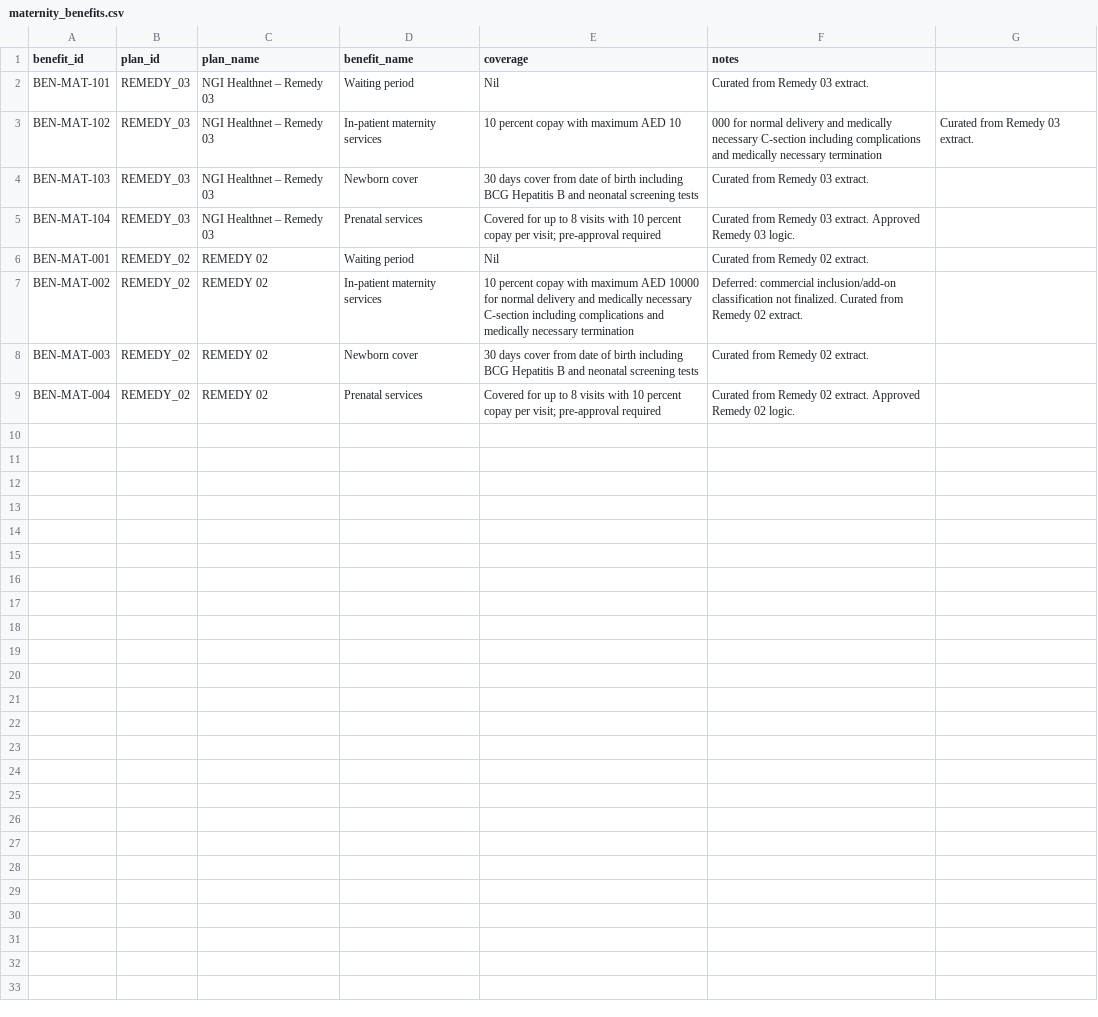
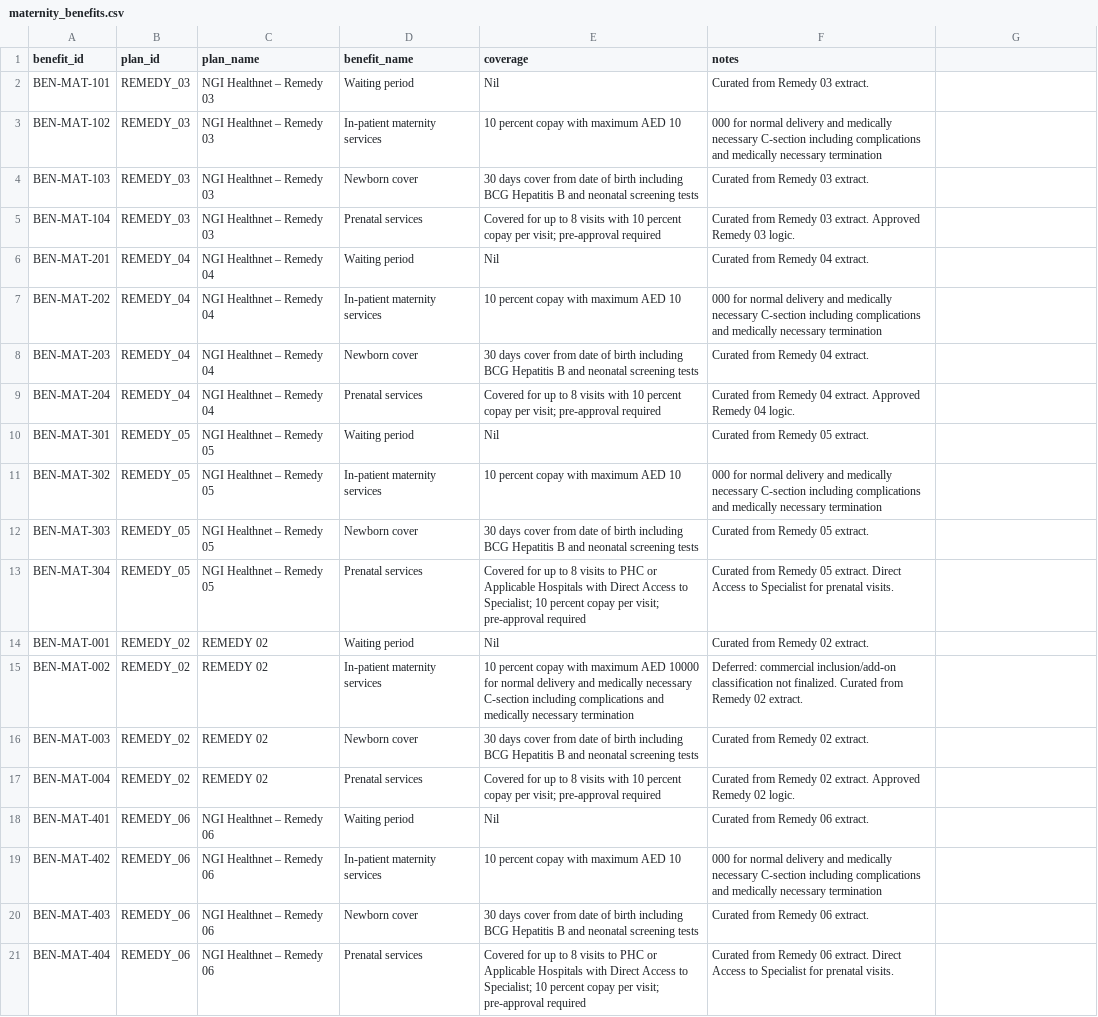
Before and after one commit to walidabdelazizali/NGI_SALES_ASSISTANCE_MICRO_V1, a CSV file: data/benefits/maternity_benefits.csv, drawn as a sheet.

```diff
--- a/data/benefits/maternity_benefits.csv
+++ b/data/benefits/maternity_benefits.csv
@@ -2,5 +2,13 @@ benefit_id,plan_id,plan_name,benefit_name,coverage,notes
 BEN-MAT-101,REMEDY_03,NGI Healthnet – Remedy 03,Waiting period,Nil,Curated from Remedy 03 extract.
-BEN-MAT-102,REMEDY_03,NGI Healthnet – Remedy 03,In-patient maternity services,10 percent copay with maximum AED 10,000 for normal delivery and medically necessary C-section including complications and medically necessary termination,Curated from Remedy 03 extract.
+BEN-MAT-102,REMEDY_03,NGI Healthnet – Remedy 03,In-patient maternity services,10 percent copay with maximum AED 10,000 for normal delivery and medically necessary C-section including complications and medically necessary termination
 BEN-MAT-103,REMEDY_03,NGI Healthnet – Remedy 03,Newborn cover,30 days cover from date of birth including BCG Hepatitis B and neonatal screening tests,Curated from Remedy 03 extract.
 BEN-MAT-104,REMEDY_03,NGI Healthnet – Remedy 03,Prenatal services,Covered for up to 8 visits with 10 percent copay per visit; pre-approval required,Curated from Remedy 03 extract. Approved Remedy 03 logic.
+BEN-MAT-201,REMEDY_04,NGI Healthnet – Remedy 04,Waiting period,Nil,Curated from Remedy 04 extract.
+BEN-MAT-202,REMEDY_04,NGI Healthnet – Remedy 04,In-patient maternity services,10 percent copay with maximum AED 10,000 for normal delivery and medically necessary C-section including complications and medically necessary termination
+BEN-MAT-203,REMEDY_04,NGI Healthnet – Remedy 04,Newborn cover,30 days cover from date of birth including BCG Hepatitis B and neonatal screening tests,Curated from Remedy 04 extract.
+BEN-MAT-204,REMEDY_04,NGI Healthnet – Remedy 04,Prenatal services,Covered for up to 8 visits with 10 percent copay per visit; pre-approval required,Curated from Remedy 04 extract. Approved Remedy 04 logic.
+BEN-MAT-301,REMEDY_05,NGI Healthnet – Remedy 05,Waiting period,Nil,Curated from Remedy 05 extract.
+BEN-MAT-302,REMEDY_05,NGI Healthnet – Remedy 05,In-patient maternity services,10 percent copay with maximum AED 10,000 for normal delivery and medically necessary C-section including complications and medically necessary termination
+BEN-MAT-303,REMEDY_05,NGI Healthnet – Remedy 05,Newborn cover,30 days cover from date of birth including BCG Hepatitis B and neonatal screening tests,Curated from Remedy 05 extract.
+BEN-MAT-304,REMEDY_05,NGI Healthnet – Remedy 05,Prenatal services,Covered for up to 8 visits to PHC or Applicable Hospitals with Direct Access to Specialist; 10 percent copay per visit; pre-approval required,Curated from Remedy 05 extract. Direct Access to Specialist for prenatal visits.
 BEN-MAT-001,REMEDY_02,REMEDY 02,Waiting period,Nil,Curated from Remedy 02 extract.
@@ -9 +17,5 @@ BEN-MAT-003,REMEDY_02,REMEDY 02,Newborn cover,30 days cover from date of birth i
 BEN-MAT-004,REMEDY_02,REMEDY 02,Prenatal services,Covered for up to 8 visits with 10 percent copay per visit; pre-approval required,Curated from Remedy 02 extract. Approved Remedy 02 logic.
+BEN-MAT-401,REMEDY_06,NGI Healthnet – Remedy 06,Waiting period,Nil,Curated from Remedy 06 extract.
+BEN-MAT-402,REMEDY_06,NGI Healthnet – Remedy 06,In-patient maternity services,10 percent copay with maximum AED 10,000 for normal delivery and medically necessary C-section including complications and medically necessary termination
+BEN-MAT-403,REMEDY_06,NGI Healthnet – Remedy 06,Newborn cover,30 days cover from date of birth including BCG Hepatitis B and neonatal screening tests,Curated from Remedy 06 extract.
+BEN-MAT-404,REMEDY_06,NGI Healthnet – Remedy 06,Prenatal services,Covered for up to 8 visits to PHC or Applicable Hospitals with Direct Access to Specialist; 10 percent copay per visit; pre-approval required,Curated from Remedy 06 extract. Direct Access to Specialist for prenatal visits.
```
Also changed, not shown: data/benefits/inpatient_benefits.csv, data/benefits/outpatient_benefits.csv, 27 other files.
